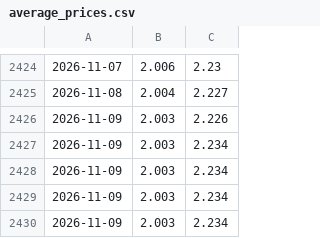
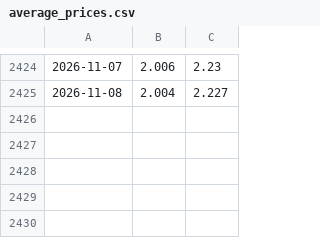
Before and after one commit to marco97pa/italy_fuel_price_history, a CSV file: average_prices.csv, drawn as a sheet; only a part is shown, gaps mark what is left out; the diff names each change by its address in the sheet, - before the commit and + after, or states it on an @@ line.

Commit message:
Clean duplicates

```diff
--- a/average_prices.csv
+++ b/average_prices.csv
-row 2426: 2026-11-09 | 2.003 | 2.226
-row 2427: 2026-11-09 | 2.003 | 2.234
-row 2428: 2026-11-09 | 2.003 | 2.234
-row 2429: 2026-11-09 | 2.003 | 2.234
-row 2430: 2026-11-09 | 2.003 | 2.234
```
